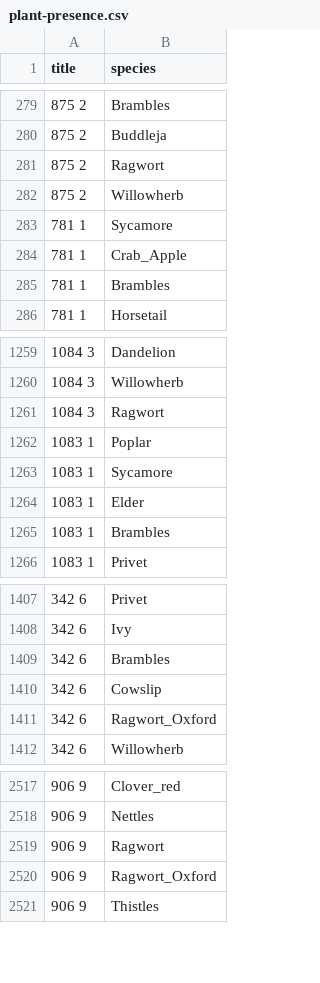
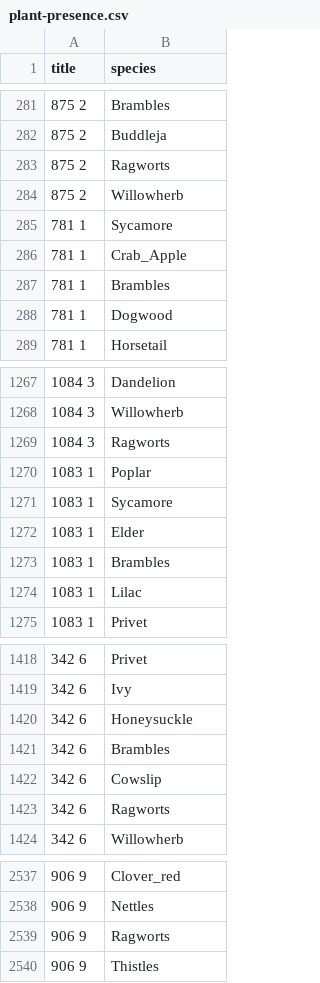
Before and after one commit to JakoboEU/manchester_cluster_analysis, a CSV file: input/plant-presence.csv, drawn as a sheet; only a part is shown, gaps mark what is left out; the diff covers the shown part only.

Commit message:
Rerun with updated plant and bird presense
Keep all species even those only seen at a couple of sites

```diff
--- a/input/plant-presence.csv
+++ b/input/plant-presence.csv
@@ -280,3 +282,3 @@ title,species
 875 2,Buddleja
-875 2,Ragwort
+875 2,Ragworts
 875 2,Willowherb
@@ -285,2 +287,3 @@ title,species
 781 1,Brambles
+781 1,Dogwood
 781 1,Horsetail
@@ -1260,3 +1268,3 @@ title,species
 1084 3,Willowherb
-1084 3,Ragwort
+1084 3,Ragworts
 1083 1,Poplar
@@ -1265,2 +1273,3 @@ title,species
 1083 1,Brambles
+1083 1,Lilac
 1083 1,Privet
@@ -1408,5 +1419,6 @@ title,species
 342 6,Ivy
+342 6,Honeysuckle
 342 6,Brambles
 342 6,Cowslip
-342 6,Ragwort_Oxford
+342 6,Ragworts
 342 6,Willowherb
@@ -2518,4 +2538,3 @@ title,species
 906 9,Nettles
-906 9,Ragwort
-906 9,Ragwort_Oxford
+906 9,Ragworts
 906 9,Thistles
```
Also changed, not shown: 24 added rows, 5 removed rows and 116 edited cells elsewhere in this file, input/bird-presence.csv, 6 other files.
